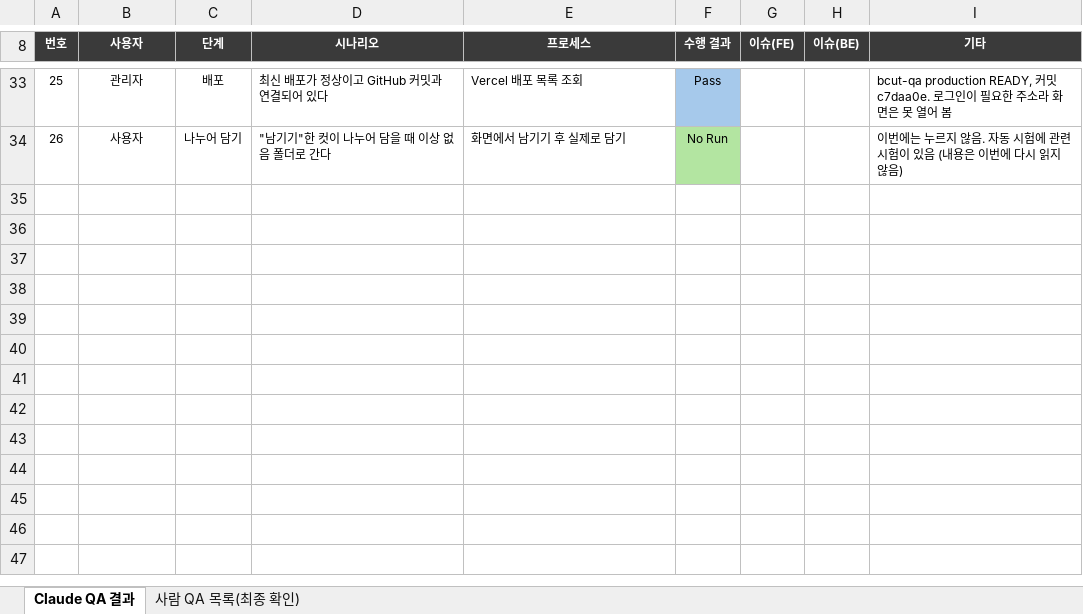
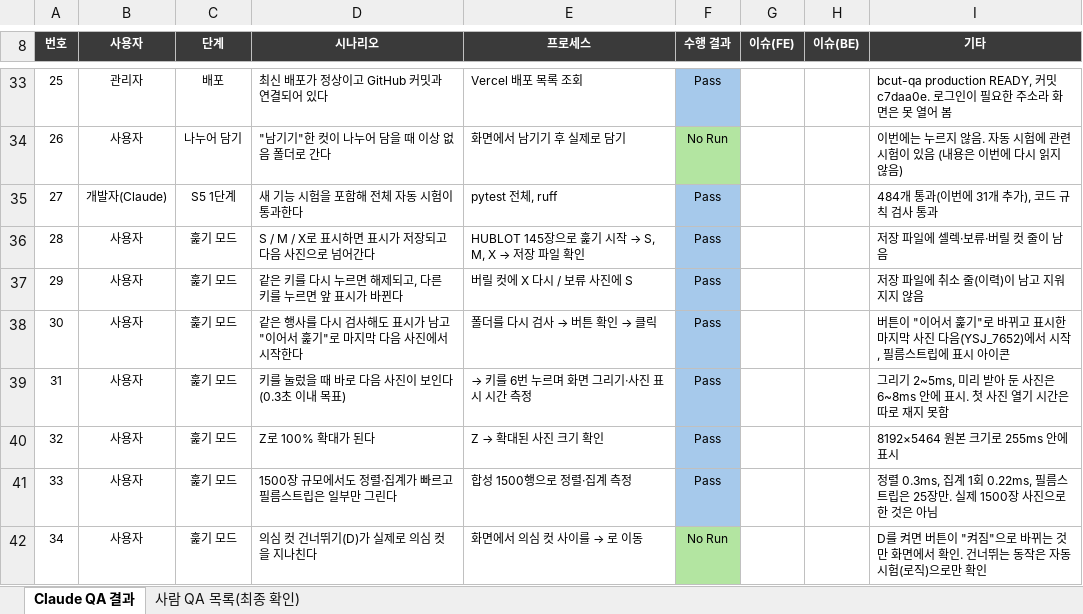
Before and after one commit to haagendajun/bcut-public, an Excel workbook: docs/qa/QA_bcut_2026-10-20.xlsx, sheet Claude QA 결과, drawn as a sheet; only a part is shown, gaps mark what is left out; values as stored, in another font and other column widths than the file's, no borders; conditional formats not drawn; the diff names each change by its address in the sheet, - before the commit and + after, or states it on an @@ line.

```diff
--- a/docs/qa/QA_bcut_2026-10-20.xlsx (sheet Claude QA 결과)
+++ b/docs/qa/QA_bcut_2026-10-20.xlsx (sheet Claude QA 결과)
+row 35: 27 | 개발자(Claude) | S5 1단계 | 새 기능 시험을 포함해 전체 자동 시험이 통과한다 | pytest 전체, ruff | Pass |  |  | 484개 통과(이번에 31개 추가), 코드 규칙 검사 통과
+row 36: 28 | 사용자 | 훑기 모드 | S / M / X로 표시하면 표시가 저장되고 다음 사진으로 넘어간다 | HUBLOT 145장으로 훑기 시작 → S, M, X → 저장 파일 확인 | Pass |  |  | 저장 파일에 셀렉·보류·버릴 컷 줄이 남음
+row 37: 29 | 사용자 | 훑기 모드 | 같은 키를 다시 누르면 해제되고, 다른 키를 누르면 앞 표시가 바뀐다 | 버릴 컷에 X 다시 / 보류 사진에 S | Pass |  |  | 저장 파일에 취소 줄(이력)이 남고 지워지지 않음
+row 38: 30 | 사용자 | 훑기 모드 | 같은 행사를 다시 검사해도 표시가 남고 "이어서 훑기"로 마지막 다음 사진에서 시작한다 | 폴더를 다시 검사 → 버튼 확인 → 클릭 | Pass |  |  | 버튼이 "이어서 훑기"로 바뀌고 표시한 마지막 사진 다음(YSJ_7652)에서 시작, 필름스트립에 표시 아이콘
+row 39: 31 | 사용자 | 훑기 모드 | 키를 눌렀을 때 바로 다음 사진이 보인다 (0.3초 이내 목표) | → 키를 6번 누르며 화면 그리기·사진 표시 시간 측정 | Pass |  |  | 그리기 2~5ms, 미리 받아 둔 사진은 6~8ms 안에 표시. 첫 사진 열기 시간은 따로 재지 못함
+row 40: 32 | 사용자 | 훑기 모드 | Z로 100% 확대가 된다 | Z → 확대된 사진 크기 확인 | Pass |  |  | 8192×5464 원본 크기로 255ms 안에 표시
+row 41: 33 | 사용자 | 훑기 모드 | 1500장 규모에서도 정렬·집계가 빠르고 필름스트립은 일부만 그린다 | 합성 1500행으로 정렬·집계 측정 | Pass |  |  | 정렬 0.3ms, 집계 1회 0.22ms, 필름스트립은 25장만. 실제 1500장 사진으로 한 것은 아님
+row 42: 34 | 사용자 | 훑기 모드 | 의심 컷 건너뛰기(D)가 실제로 의심 컷을 지나친다 | 화면에서 의심 컷 사이를 → 로 이동 | No Run |  |  | D를 켜면 버튼이 "켜짐"으로 바뀌는 것만 화면에서 확인. 건너뛰는 동작은 자동 시험(로직)으로만 확인
```
Also changed, not shown: sheet 사람 QA 목록(최종 확인), 14 other files.
